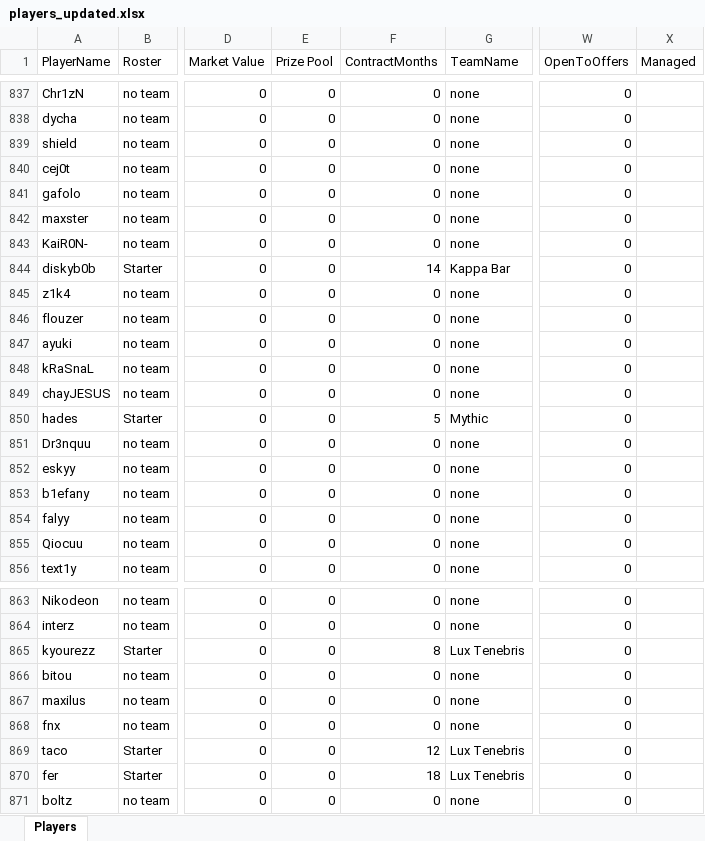
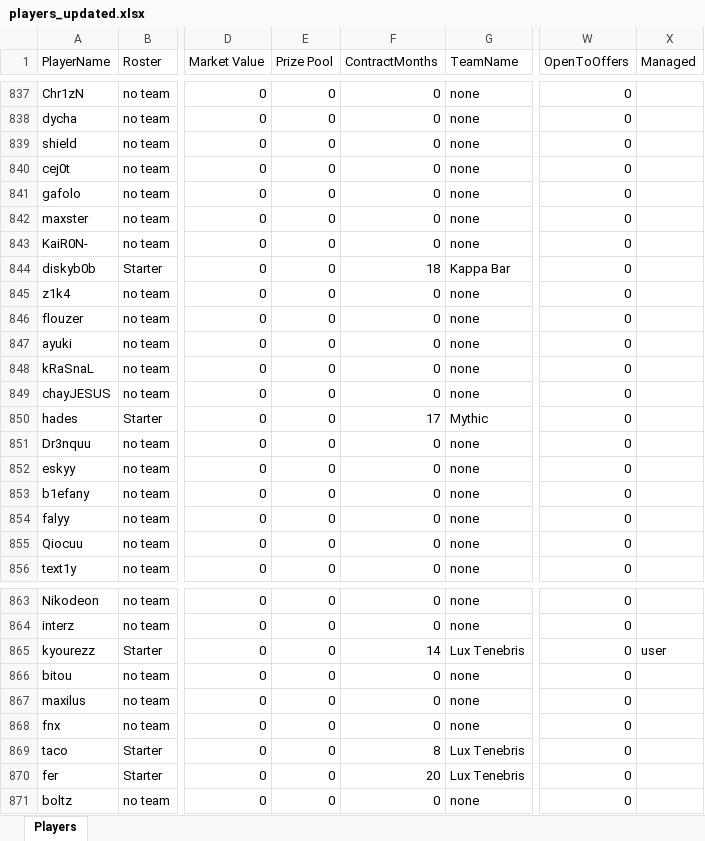
Before and after one commit to ckjhn/ck-tools, an Excel workbook: file/players_updated.xlsx, sheet Players, drawn as a sheet; only a part is shown, gaps mark what is left out; values as stored, in another font and other column widths than the file's, no borders; the diff covers the shown part only; the diff names each change by its address in the sheet, - before the commit and + after, or states it on an @@ line.

```diff
--- a/file/players_updated.xlsx (sheet Players)
+++ b/file/players_updated.xlsx (sheet Players)
-F844 (ContractMonths): 14
+F844 (ContractMonths): 18
-F850 (ContractMonths): 5
+F850 (ContractMonths): 17
-F865 (ContractMonths): 8
+F865 (ContractMonths): 14
-X865 (Managed): (empty)
+X865 (Managed): user
-F869 (ContractMonths): 12
+F869 (ContractMonths): 8
-F870 (ContractMonths): 18
+F870 (ContractMonths): 20
```
Also changed, not shown: 19 edited cells elsewhere in this sheet, file/finances_updated.xlsx, file/history_updated.xlsx.
